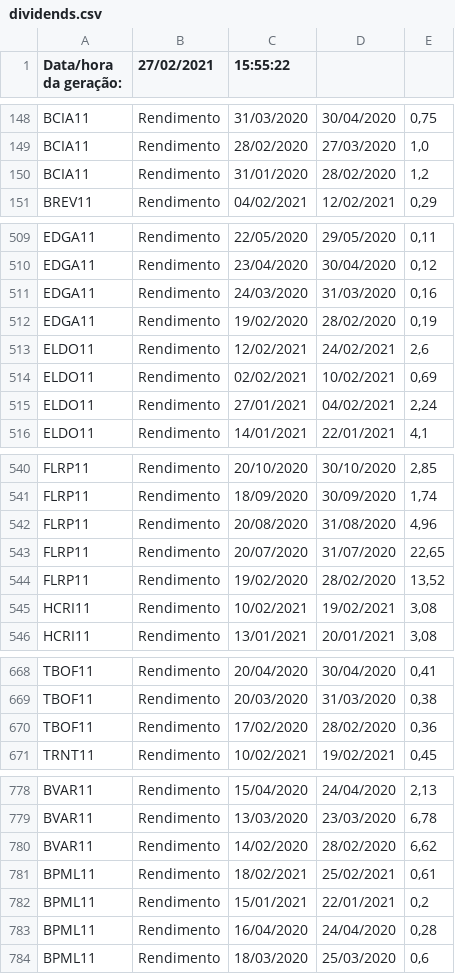
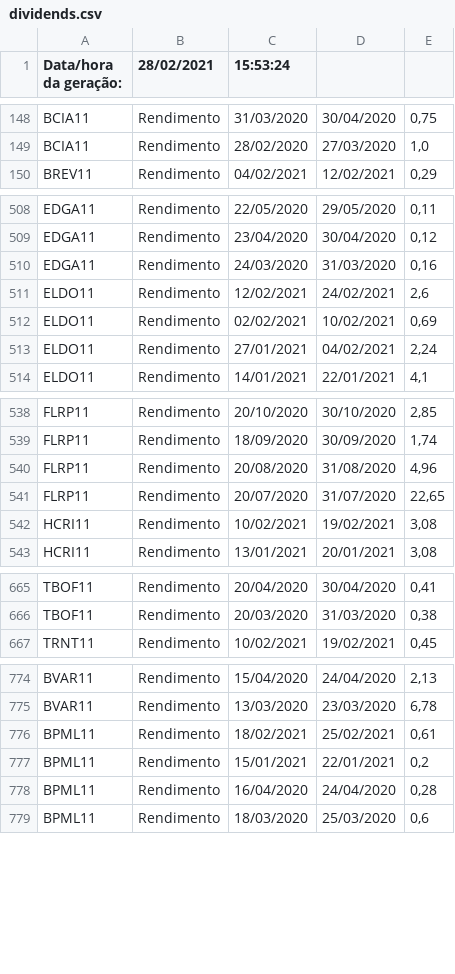
Before and after one commit to controlinvest/controlinvest.github.io, a CSV file: csv/dividends.csv, drawn as a sheet; only a part is shown, gaps mark what is left out; the diff covers the shown part only.

```diff
--- a/csv/dividends.csv
+++ b/csv/dividends.csv
@@ -1 +1 @@
-Data/hora da geração:,27/02/2021,15:55:22
+Data/hora da geração:,28/02/2021,15:53:24
@@ -149,3 +149,2 @@ BCIA11,Rendimento,31/03/2020,30/04/2020,"0,75"
 BCIA11,Rendimento,28/02/2020,27/03/2020,"1,0"
-BCIA11,Rendimento,31/01/2020,28/02/2020,"1,2"
 BREV11,Rendimento,04/02/2021,12/02/2021,"0,29"
@@ -511,3 +510,2 @@ EDGA11,Rendimento,23/04/2020,30/04/2020,"0,12"
 EDGA11,Rendimento,24/03/2020,31/03/2020,"0,16"
-EDGA11,Rendimento,19/02/2020,28/02/2020,"0,19"
 ELDO11,Rendimento,12/02/2021,24/02/2021,"2,6"
@@ -543,3 +541,2 @@ FLRP11,Rendimento,20/08/2020,31/08/2020,"4,96"
 FLRP11,Rendimento,20/07/2020,31/07/2020,"22,65"
-FLRP11,Rendimento,19/02/2020,28/02/2020,"13,52"
 HCRI11,Rendimento,10/02/2021,19/02/2021,"3,08"
@@ -669,3 +666,2 @@ TBOF11,Rendimento,20/04/2020,30/04/2020,"0,41"
 TBOF11,Rendimento,20/03/2020,31/03/2020,"0,38"
-TBOF11,Rendimento,17/02/2020,28/02/2020,"0,36"
 TRNT11,Rendimento,10/02/2021,19/02/2021,"0,45"
@@ -779,3 +775,2 @@ BVAR11,Rendimento,15/04/2020,24/04/2020,"2,13"
 BVAR11,Rendimento,13/03/2020,23/03/2020,"6,78"
-BVAR11,Rendimento,14/02/2020,28/02/2020,"6,62"
 BPML11,Rendimento,18/02/2021,25/02/2021,"0,61"
```
Also changed, not shown: 4 removed rows elsewhere in this file.
